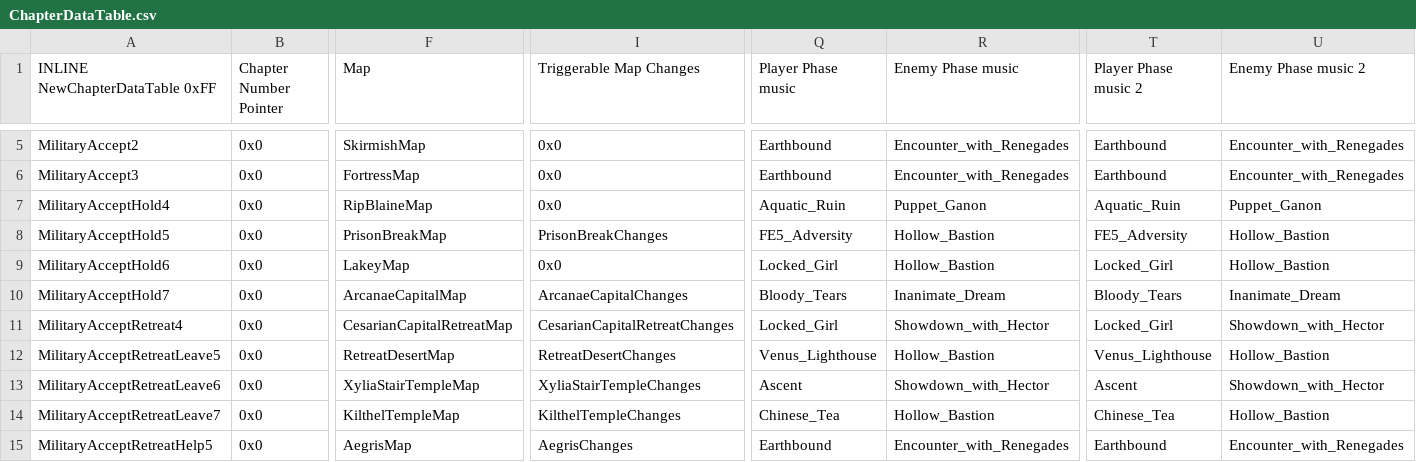
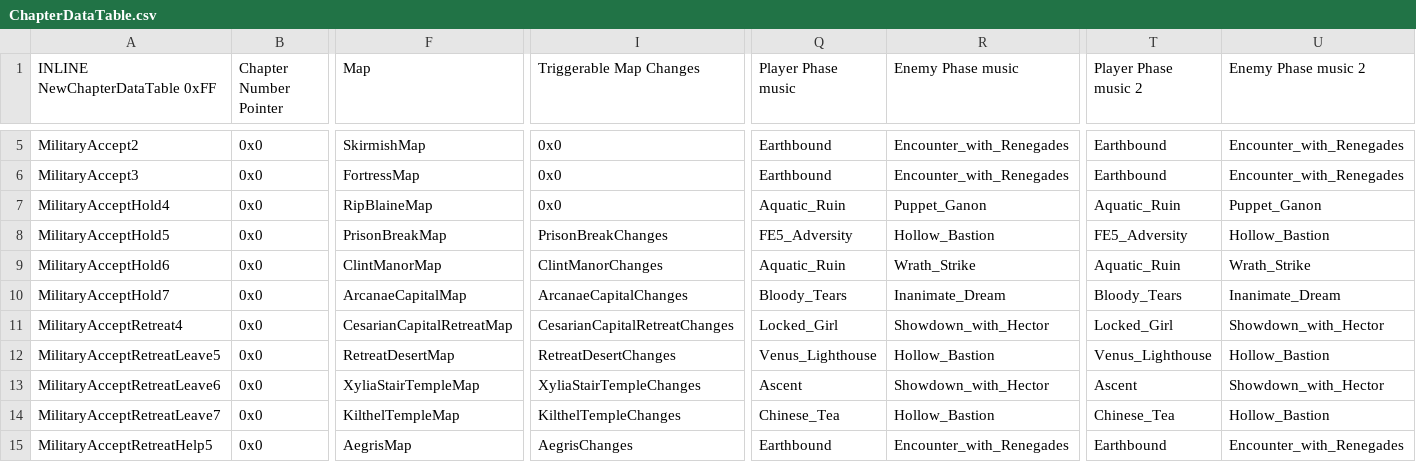
Before and after one commit to Snakey11/Legends-of-Avenir, a CSV file: CSV/Tables/ChapterData/ChapterDataTable.csv, drawn as a sheet; only a part is shown, gaps mark what is left out; the diff names each change by its address in the sheet, - before the commit and + after, or states it on an @@ line.

Commit message:
Update ChapterDataTable.csv

```diff
--- a/CSV/Tables/ChapterData/ChapterDataTable.csv
+++ b/CSV/Tables/ChapterData/ChapterDataTable.csv
-F9 (Map): LakeyMap
+F9 (Map): ClintManorMap
-I9 (Triggerable Map Changes): 0x0
+I9 (Triggerable Map Changes): ClintManorChanges
-Q9 (Player Phase music): Locked_Girl
+Q9 (Player Phase music): Aquatic_Ruin
-R9 (Enemy Phase music): Hollow_Bastion
+R9 (Enemy Phase music): Wrath_Strike
-T9 (Player Phase music 2): Locked_Girl
+T9 (Player Phase music 2): Aquatic_Ruin
-U9 (Enemy Phase music 2): Hollow_Bastion
+U9 (Enemy Phase music 2): Wrath_Strike
```
